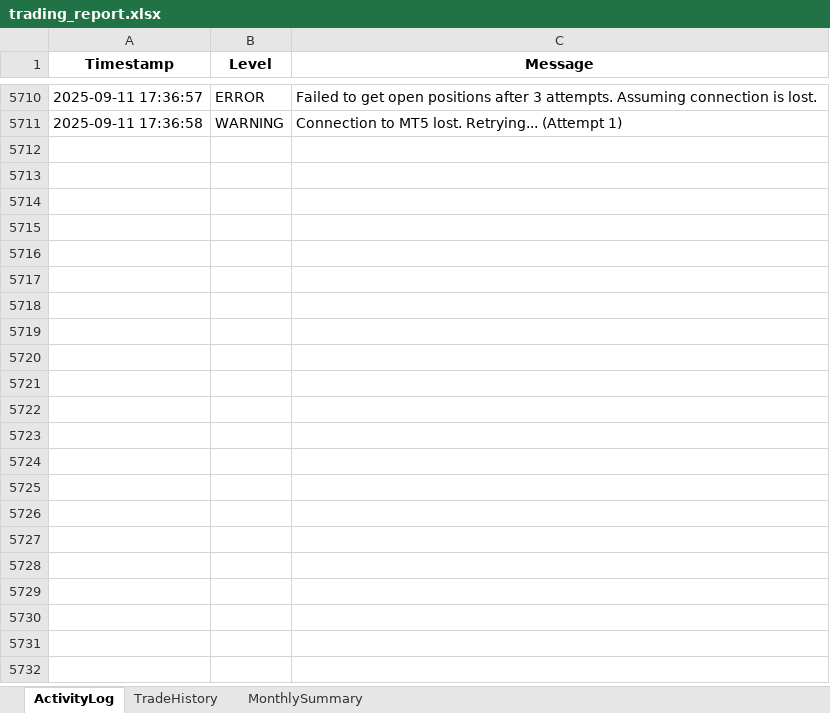
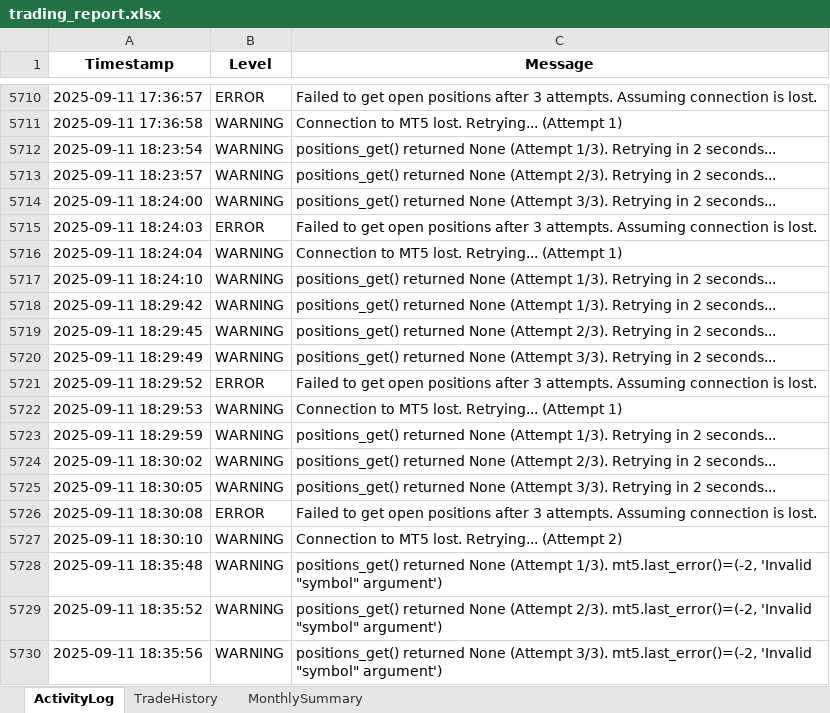
Before and after one commit to harmansaini29/goldiebot-backend, an Excel workbook: logs/trading_report.xlsx, sheet ActivityLog, drawn as a sheet; only a part is shown, gaps mark what is left out; values as stored, in another font and other column widths than the file's, no borders; the diff covers the shown part only; the diff names each change by its address in the sheet, - before the commit and + after, or states it on an @@ line.

```diff
--- a/logs/trading_report.xlsx (sheet ActivityLog)
+++ b/logs/trading_report.xlsx (sheet ActivityLog)
+row 5712: 2025-09-11 18:23:54 | WARNING | positions_get() returned None (Attempt 1/3). Retrying in 2 seconds...
+row 5713: 2025-09-11 18:23:57 | WARNING | positions_get() returned None (Attempt 2/3). Retrying in 2 seconds...
+row 5714: 2025-09-11 18:24:00 | WARNING | positions_get() returned None (Attempt 3/3). Retrying in 2 seconds...
+row 5715: 2025-09-11 18:24:03 | ERROR | Failed to get open positions after 3 attempts. Assuming connection is lost.
+row 5716: 2025-09-11 18:24:04 | WARNING | Connection to MT5 lost. Retrying... (Attempt 1)
+row 5717: 2025-09-11 18:24:10 | WARNING | positions_get() returned None (Attempt 1/3). Retrying in 2 seconds...
+row 5718: 2025-09-11 18:29:42 | WARNING | positions_get() returned None (Attempt 1/3). Retrying in 2 seconds...
+row 5719: 2025-09-11 18:29:45 | WARNING | positions_get() returned None (Attempt 2/3). Retrying in 2 seconds...
+row 5720: 2025-09-11 18:29:49 | WARNING | positions_get() returned None (Attempt 3/3). Retrying in 2 seconds...
+row 5721: 2025-09-11 18:29:52 | ERROR | Failed to get open positions after 3 attempts. Assuming connection is lost.
+row 5722: 2025-09-11 18:29:53 | WARNING | Connection to MT5 lost. Retrying... (Attempt 1)
+row 5723: 2025-09-11 18:29:59 | WARNING | positions_get() returned None (Attempt 1/3). Retrying in 2 seconds...
+row 5724: 2025-09-11 18:30:02 | WARNING | positions_get() returned None (Attempt 2/3). Retrying in 2 seconds...
+row 5725: 2025-09-11 18:30:05 | WARNING | positions_get() returned None (Attempt 3/3). Retrying in 2 seconds...
+row 5726: 2025-09-11 18:30:08 | ERROR | Failed to get open positions after 3 attempts. Assuming connection is lost.
+row 5727: 2025-09-11 18:30:10 | WARNING | Connection to MT5 lost. Retrying... (Attempt 2)
+row 5728: 2025-09-11 18:35:48 | WARNING | positions_get() returned None (Attempt 1/3). mt5.last_error()=(-2, 'Invalid "symbol" argument')
+row 5729: 2025-09-11 18:35:52 | WARNING | positions_get() returned None (Attempt 2/3). mt5.last_error()=(-2, 'Invalid "symbol" argument')
+row 5730: 2025-09-11 18:35:56 | WARNING | positions_get() returned None (Attempt 3/3). mt5.last_error()=(-2, 'Invalid "symbol" argument')
```
Also changed, not shown: 35 added rows elsewhere in this sheet, sheet TradeHistory, sheet MonthlySummary, 7 other files.
